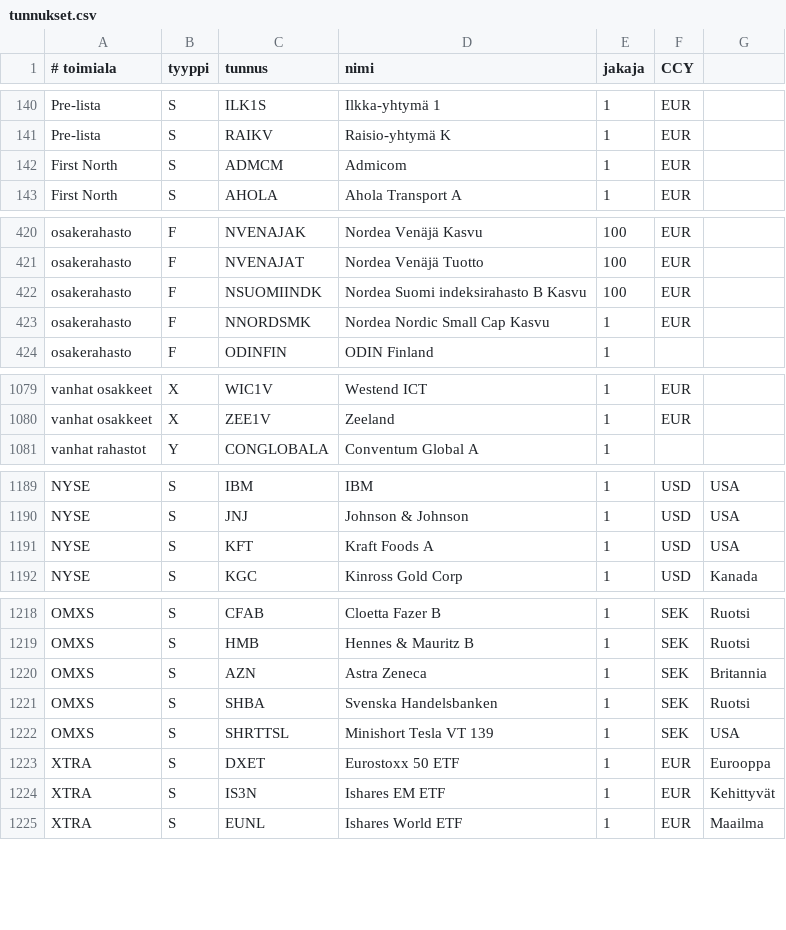
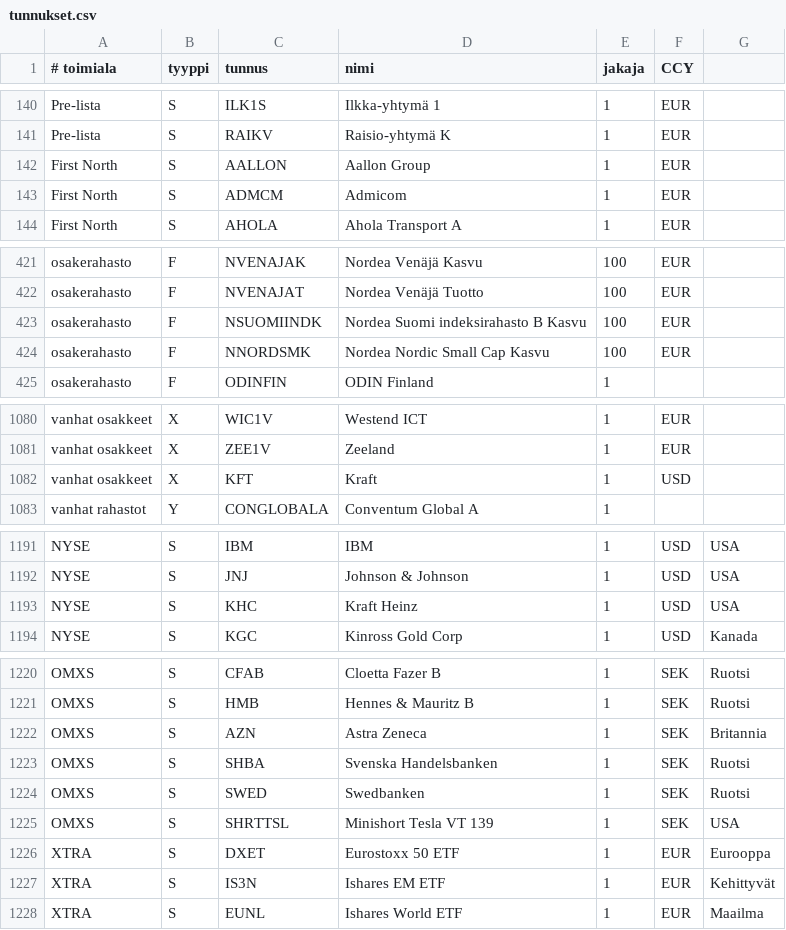
Before and after one commit to skarna1/javaportfolio, a CSV file: etc/tunnukset.csv, drawn as a sheet; only a part is shown, gaps mark what is left out.

Commit message:
Aallon group

```diff
--- a/etc/tunnukset.csv
+++ b/etc/tunnukset.csv
@@ -141,2 +141,3 @@ Pre-lista ; S ; ILK1S ; Ilkka-yhtymä 1 ; 1 ; EUR
 Pre-lista ; S ; RAIKV ; Raisio-yhtymä K ; 1 ; EUR
+First North ; S ; AALLON ; Aallon Group ; 1 ; EUR
 First North ; S ; ADMCM ; Admicom ; 1 ; EUR
@@ -422,3 +423,3 @@ osakerahasto ; F ; NVENAJAT ; Nordea Venäjä Tuotto ; 100 ; EUR
 osakerahasto ; F ; NSUOMIINDK; Nordea Suomi indeksirahasto B Kasvu; 100 ; EUR
-osakerahasto ; F ; NNORDSMK ; Nordea Nordic Small Cap Kasvu ; 1 ; EUR
+osakerahasto ; F ; NNORDSMK ; Nordea Nordic Small Cap Kasvu ; 100 ; EUR
 osakerahasto ; F ; ODINFIN ; ODIN Finland ; 1
@@ -1080,2 +1081,3 @@ vanhat osakkeet ; X ; WIC1V ; Westend ICT ; 1 ; EUR
 vanhat osakkeet ; X ; ZEE1V ; Zeeland ; 1 ; EUR
+vanhat osakkeet ; X ; KFT ; Kraft ; 1 ; USD
 vanhat rahastot ; Y ; CONGLOBALA ; Conventum Global A ; 1
@@ -1190,3 +1192,3 @@ NYSE ; S ; IBM ;  IBM ; 1 ; USD ; USA
 NYSE ; S ; JNJ ; Johnson & Johnson ; 1; USD ; USA
-NYSE ; S ; KFT ; Kraft Foods A ; 1; USD ; USA
+NYSE ; S ; KHC ; Kraft Heinz ; 1; USD ; USA
 NYSE ; S ; KGC ; Kinross Gold Corp ; 1; USD ; Kanada
@@ -1221,2 +1223,3 @@ OMXS  ; S ; AZN ; Astra Zeneca ; 1 ; SEK ; Britannia
 OMXS ; S ; SHBA ; Svenska Handelsbanken ; 1 ; SEK ; Ruotsi
+OMXS ; S ; SWED ; Swedbanken ; 1 ; SEK ; Ruotsi
 OMXS ; S ; SHRTTSL ; Minishort Tesla VT 139 ; 1 ; SEK ; USA
```
Also changed, not shown: 2 other files.
